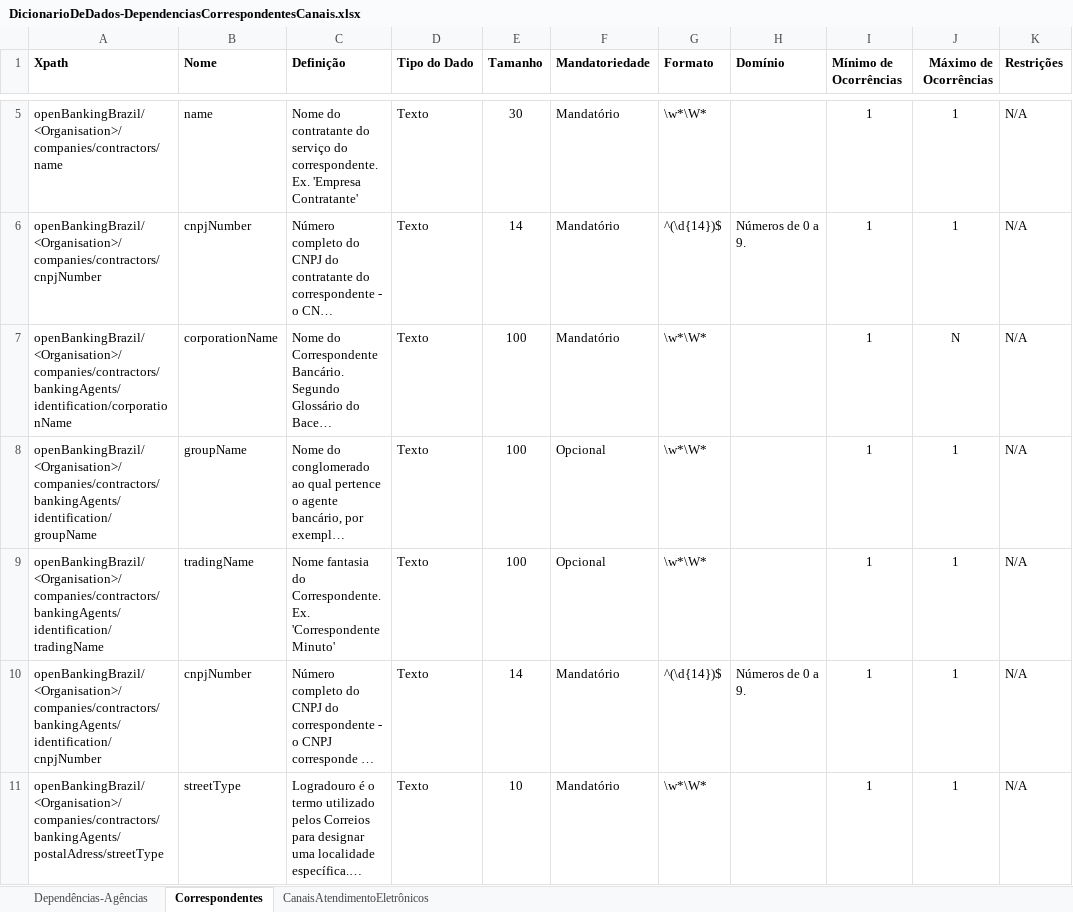
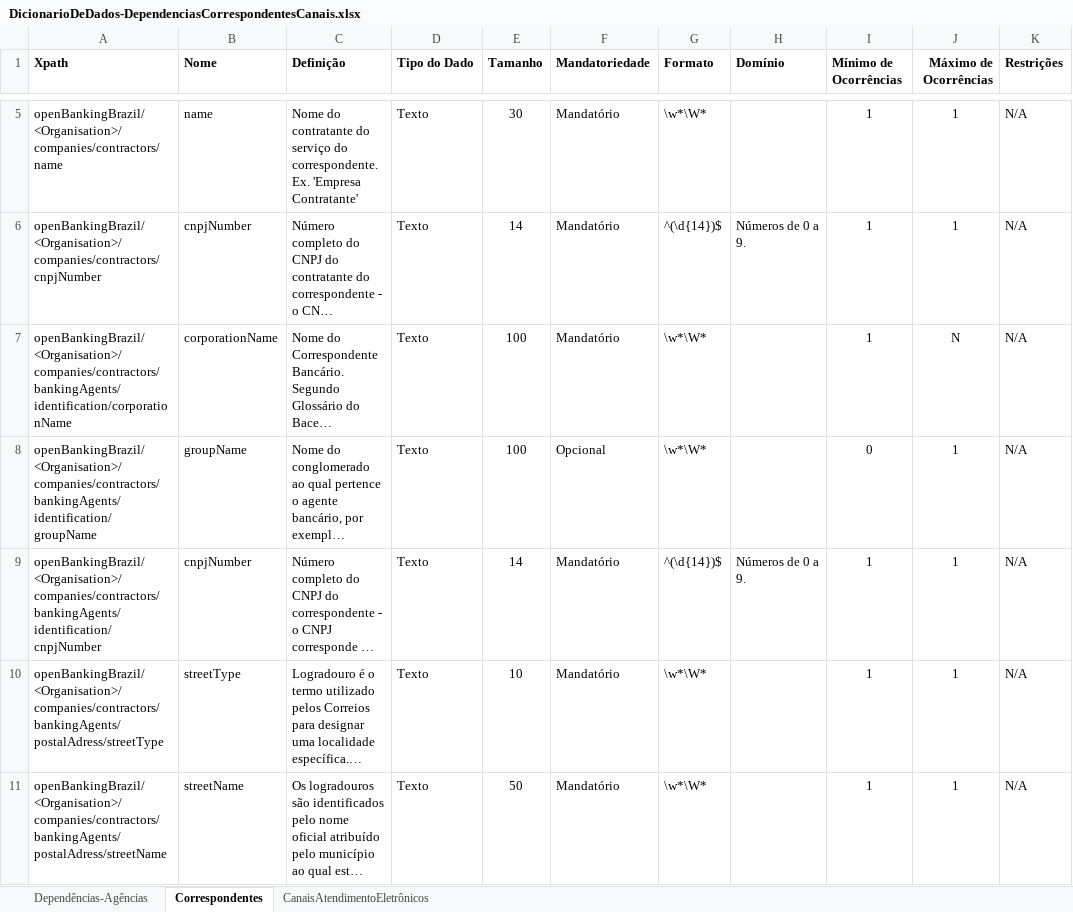
Before and after one commit to OpenBanking-Brasil/areadesenvolvedor, an Excel workbook: DicionarioDeDados-DependenciasCorrespondentesCanais.xlsx, sheet Correspondentes, drawn as a sheet; only a part is shown, gaps mark what is left out; the shorter side is filled out with more unchanged rows; long unchanged cells end in …; values as stored, in another font and other column widths than the file's, no borders; the diff names each change by its address in the sheet, - before the commit and + after, or states it on an @@ line.

Commit message:
Ajustes a pedido do GT Dados
Retirado o tradingName (nome fantasia) da empresa do correspondente e deixado o conglomerado, a qual pertence o correspondente, como opcional.

```diff
--- a/DicionarioDeDados-DependenciasCorrespondentesCanais.xlsx (sheet Correspondentes)
+++ b/DicionarioDeDados-DependenciasCorrespondentesCanais.xlsx (sheet Correspondentes)
-I8 (Mínimo de Ocorrências): 1
+I8 (Mínimo de Ocorrências): 0
-row 9: openBankingBrazil/<Organisation>/companies/contractors/bankingAgents/identification/tradingName | tradingName | Nome fantasia do Correspondente. Ex. 'Correspondente Minuto' | Texto | 100 | Opcional | \w*\W* |  | 1 | 1 | N/A
```
